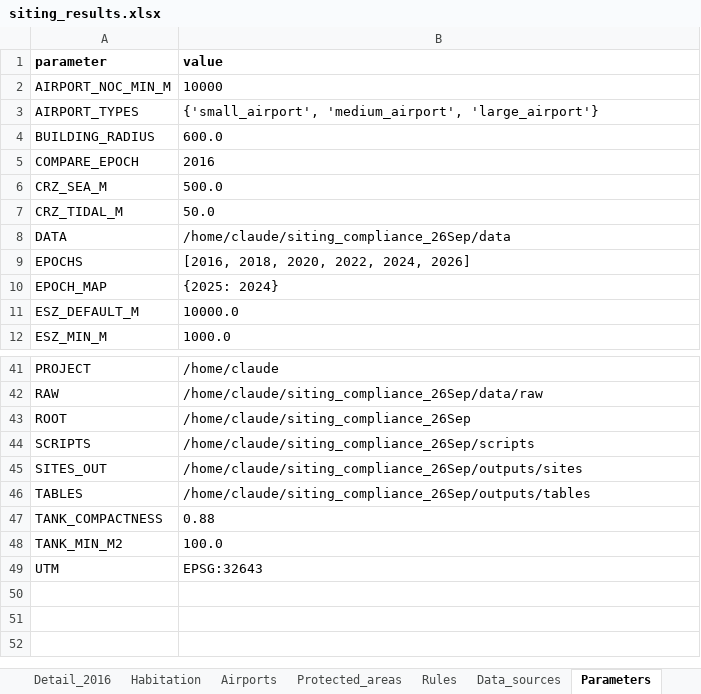
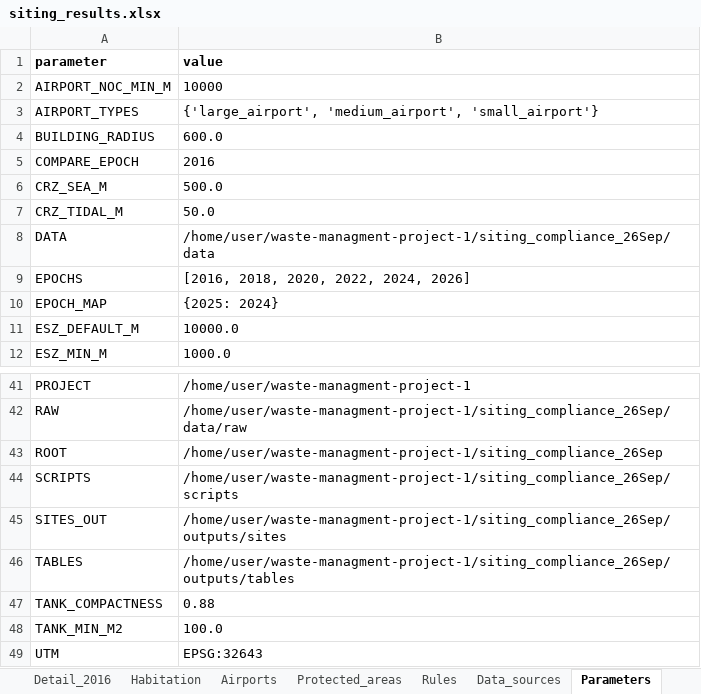
Before and after one commit to wre9-tesh/waste-managment-project-1, an Excel workbook: siting_compliance_26Sep/outputs/tables/siting_results.xlsx, sheet Parameters, drawn as a sheet; only a part is shown, gaps mark what is left out; values as stored, in another font and other column widths than the file's, no borders; the diff covers the shown part only; the diff names each change by its address in the sheet, - before the commit and + after, or states it on an @@ line.

```diff
--- a/siting_compliance_26Sep/outputs/tables/siting_results.xlsx (sheet Parameters)
+++ b/siting_compliance_26Sep/outputs/tables/siting_results.xlsx (sheet Parameters)
-B3 (value): {'small_airport', 'medium_airport', 'large_airport'}
+B3 (value): {'large_airport', 'medium_airport', 'small_airport'}
-B8 (value): /home/claude/siting_compliance_26Sep/data
+B8 (value): /home/user/waste-managment-project-1/siting_compliance_26Sep/data
-B41 (value): /home/claude
+B41 (value): /home/user/waste-managment-project-1
-B42 (value): /home/claude/siting_compliance_26Sep/data/raw
+B42 (value): /home/user/waste-managment-project-1/siting_compliance_26Sep/data/raw
-B43 (value): /home/claude/siting_compliance_26Sep
+B43 (value): /home/user/waste-managment-project-1/siting_compliance_26Sep
-B44 (value): /home/claude/siting_compliance_26Sep/scripts
+B44 (value): /home/user/waste-managment-project-1/siting_compliance_26Sep/scripts
-B45 (value): /home/claude/siting_compliance_26Sep/outputs/sites
+B45 (value): /home/user/waste-managment-project-1/siting_compliance_26Sep/outputs/sites
-B46 (value): /home/claude/siting_compliance_26Sep/outputs/tables
+B46 (value): /home/user/waste-managment-project-1/siting_compliance_26Sep/outputs/tables
```
Also changed, not shown: 9 edited cells elsewhere in this sheet, sheet Matrix_2026, sheet Detail_2026, sheet Habitation, sheet Matrix_2016, sheet Detail_2016, sheet Summary, 1 more sheet, 49 other files.
